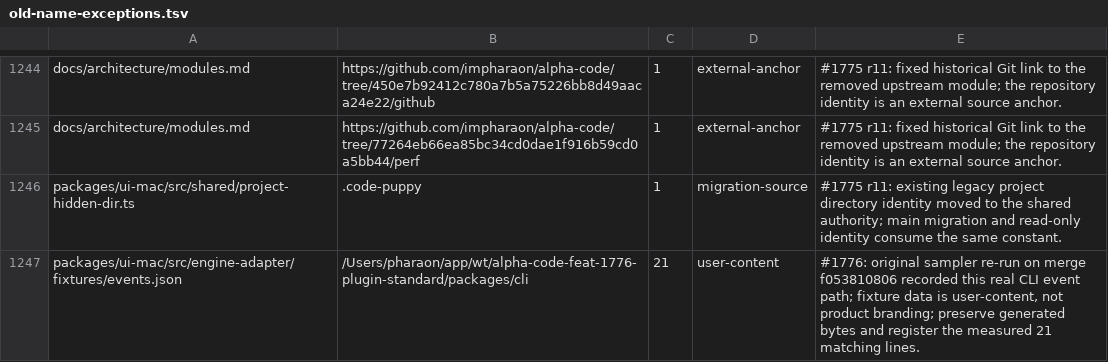
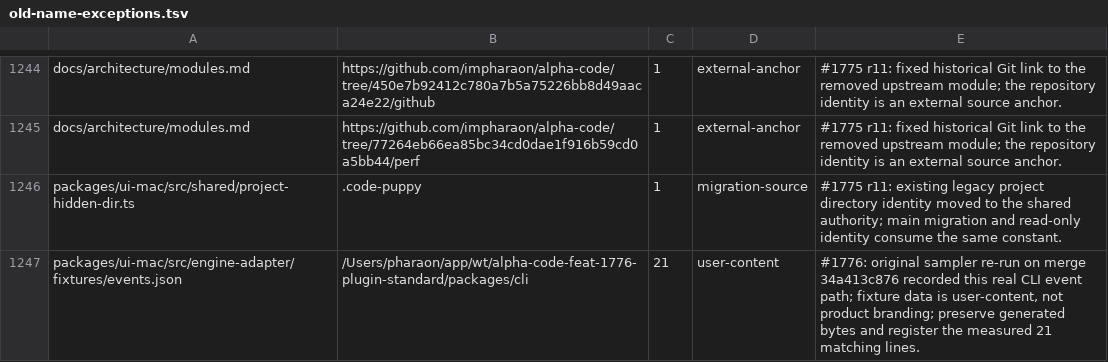
Before and after one commit to impharaon/alpha-code, a TSV file: scripts/old-name-exceptions.tsv, drawn as a sheet; only a part is shown, gaps mark what is left out.

```diff
--- a/scripts/old-name-exceptions.tsv
+++ b/scripts/old-name-exceptions.tsv
@@ -1246,2 +1246,2 @@ docs/architecture/modules.md	https://github.com/impharaon/alpha-code/tree/77264e
 packages/ui-mac/src/shared/project-hidden-dir.ts	.code-puppy	1	migration-source	#1775 r11: existing legacy project directory identity moved to the shared authority; main migration and read-only identity consume the same constant.
-packages/ui-mac/src/engine-adapter/fixtures/events.json	/Users/pharaon/app/wt/alpha-code-feat-1776-plugin-standard/packages/cli	21	user-content	#1776: original sampler re-run on merge f053810806 recorded this real CLI event path; fixture data is user-content, not product branding; preserve generated bytes and register the measured 21 matching lines.
+packages/ui-mac/src/engine-adapter/fixtures/events.json	/Users/pharaon/app/wt/alpha-code-feat-1776-plugin-standard/packages/cli	21	user-content	#1776: original sampler re-run on merge 34a413c876 recorded this real CLI event path; fixture data is user-content, not product branding; preserve generated bytes and register the measured 21 matching lines.
```
Also changed, not shown: 17 other files.
